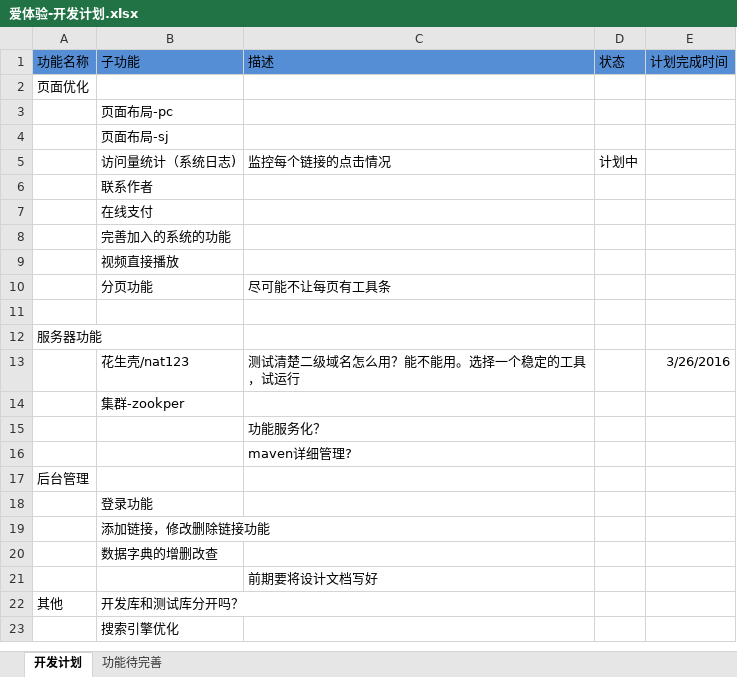
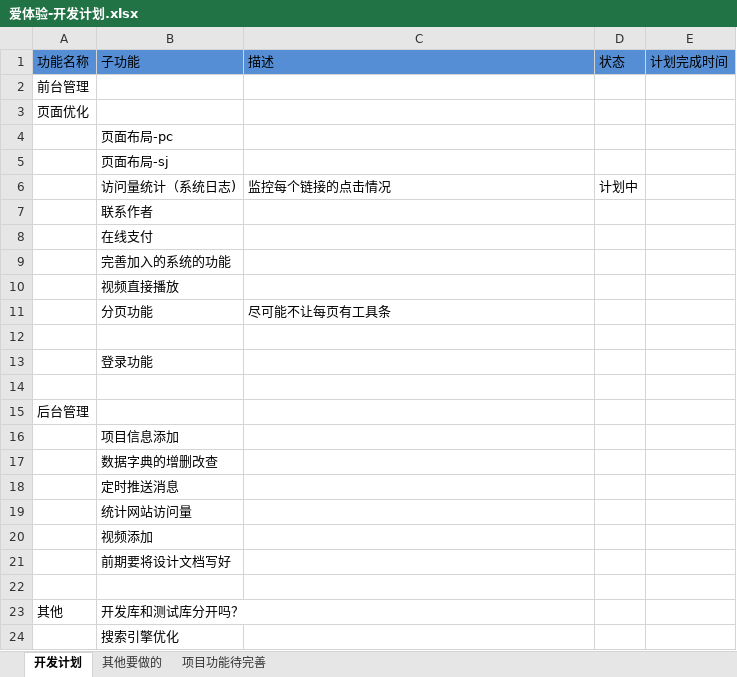
Before and after one commit to qiutiandefeng/tiyan, an Excel workbook: doc/项目计划/爱体验-开发计划.xlsx, sheet 开发计划, drawn as a sheet; only a part is shown; values as stored, in another font and other column widths than the file's, no borders; conditional formats not drawn; removed rows and columns are numbered as before the commit, all else as after; the diff names each change by its address in the sheet, - before the commit and + after, or states it on an @@ line.

```diff
--- a/doc/项目计划/爱体验-开发计划.xlsx (sheet 开发计划)
+++ b/doc/项目计划/爱体验-开发计划.xlsx (sheet 开发计划)
-sheet tab: 功能待完善
+sheet tab: 项目功能待完善
+sheet tab: 其他要做的
+row 2: 前台管理
-row 12: 服务器功能
-row 13:  | 花生壳/nat123 | 测试清楚二级域名怎么用？能不能用。选择一个稳定的工具，试运行 |  | 3/26/2016
-B13: 集群-zookper
+B13: 登录功能
-C14: 功能服务化？
+C14: (empty)
-row 16:  |  | maven详细管理?
-B16: 登录功能
+B16: 项目信息添加
-row 19:  | 添加链接，修改删除链接功能
+row 18:  | 定时推送消息
+row 19:  | 统计网站访问量
+row 20:  | 视频添加
+row 21:  | 前期要将设计文档写好
-C22: 前期要将设计文档写好
+C22: (empty)
```
Also changed, not shown: 1 other file.
